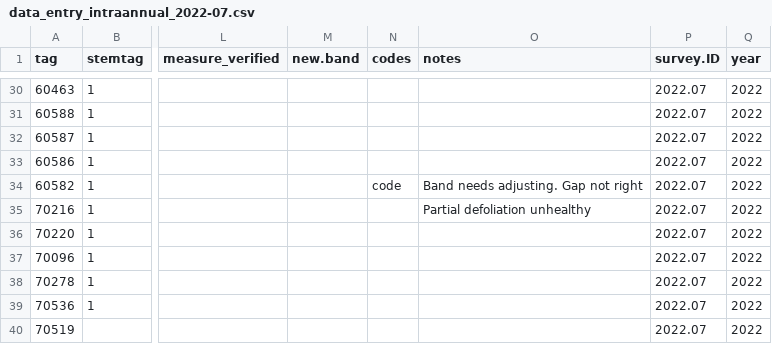
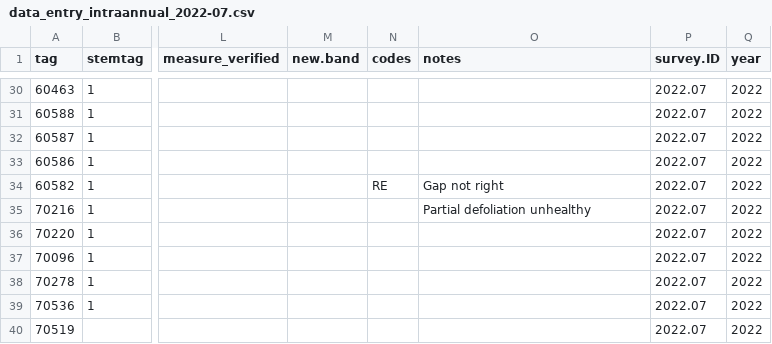
Before and after one commit to SCBI-ForestGEO/Dendrobands, a CSV file: resources/raw_data/2022/data_entry_intraannual_2022-07.csv, drawn as a sheet; only a part is shown, gaps mark what is left out; the diff names each change by its address in the sheet, - before the commit and + after, or states it on an @@ line.

```diff
--- a/resources/raw_data/2022/data_entry_intraannual_2022-07.csv
+++ b/resources/raw_data/2022/data_entry_intraannual_2022-07.csv
-N34 (codes): code
+N34 (codes): RE
-O34 (notes): Band needs adjusting. Gap not right
+O34 (notes): Gap not right
```
Also changed, not shown: resources/raw_data/2022/data_entry_intraannual_2022-06.csv, 1 other file.
